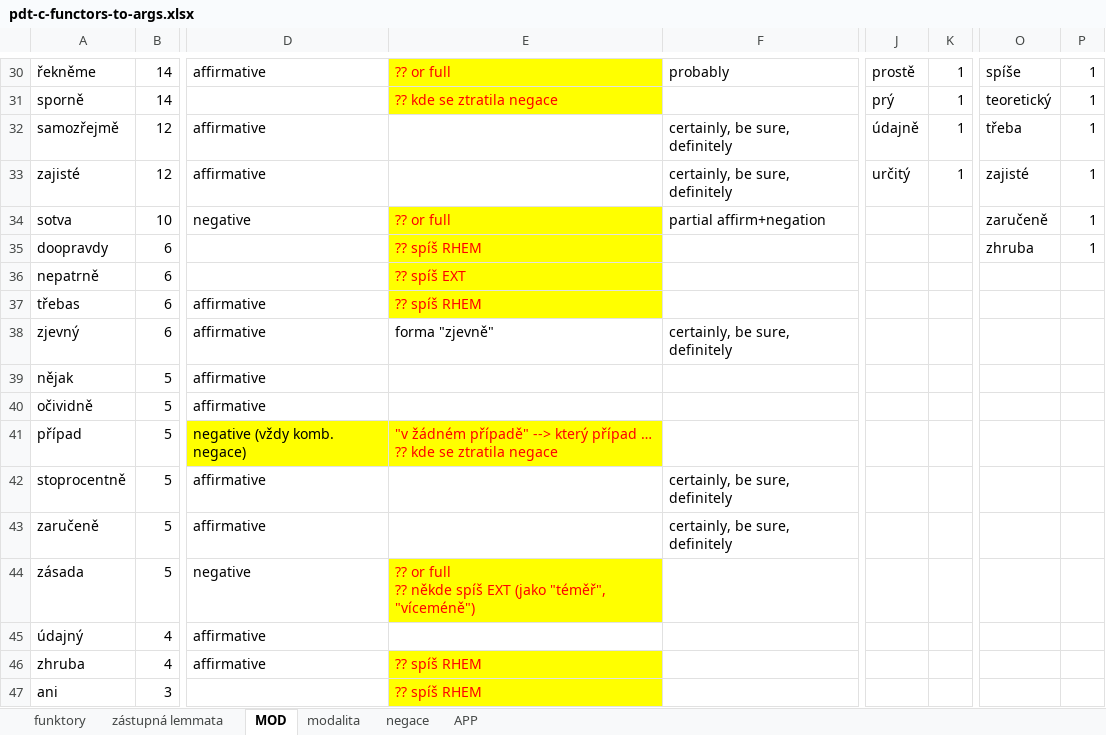
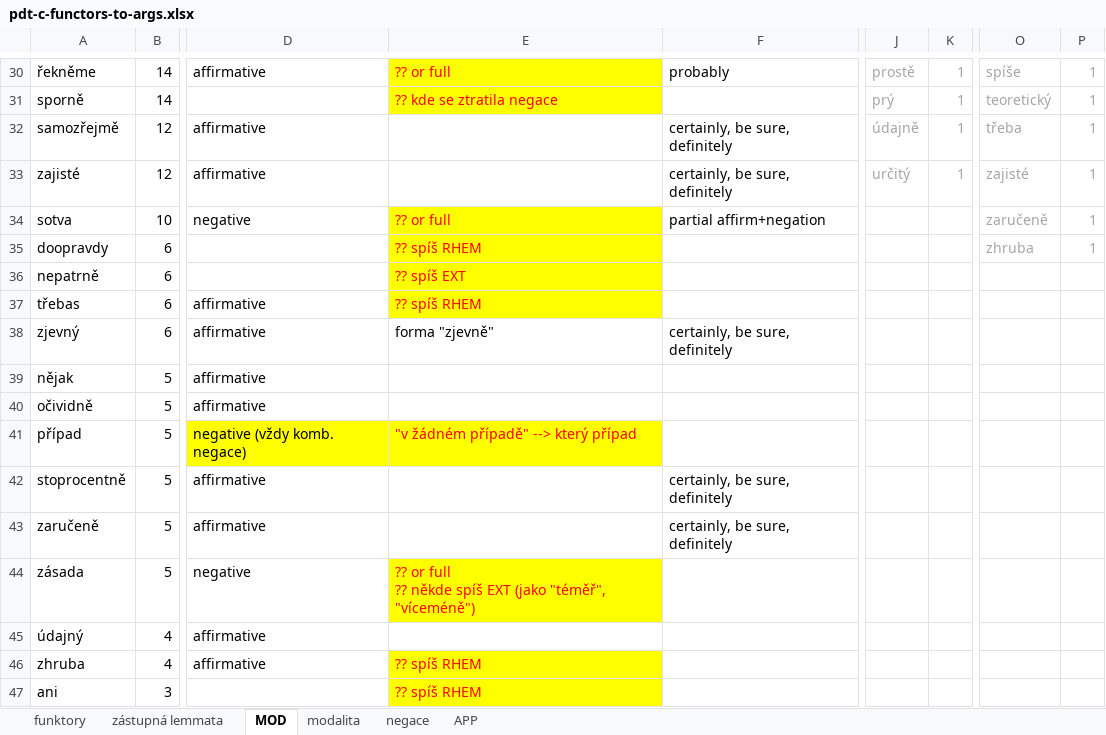
Before and after one commit to ufal/UMR, an Excel workbook: tecto2umr/pdt-c-functors-to-args.xlsx, sheet MOD, drawn as a sheet; only a part is shown, gaps mark what is left out; values as stored, in another font and other column widths than the file's, no borders; the diff covers the shown part only; the diff names each change by its address in the sheet, - before the commit and + after, or states it on an @@ line.

```diff
--- a/tecto2umr/pdt-c-functors-to-args.xlsx (sheet MOD)
+++ b/tecto2umr/pdt-c-functors-to-args.xlsx (sheet MOD)
-J30:K33 text colour: black
+J30:K33 text colour: #A6A6A6
-O30:P35 text colour: black
+O30:P35 text colour: #A6A6A6
-E41: …který případ … ?? kde se ztratila negace
+E41: …který případ
```
Also changed, not shown: cell formats elsewhere in this sheet, sheet zástupná lemmata, sheet funktory, tecto2umr/PDT-mozne-chyby.xlsx.
